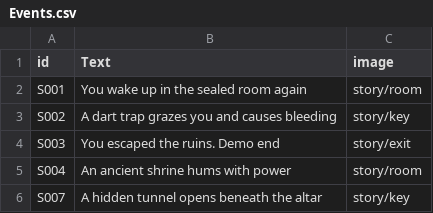
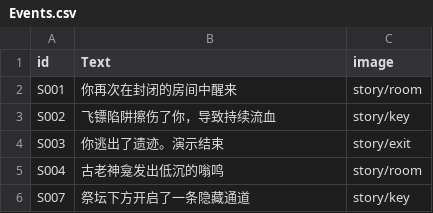
Before and after one commit to xia-xiaxia/TencentGamejam-2026, a CSV file: Assets/GameData/StorySource/Events.csv, drawn as a sheet.

```diff
--- a/Assets/GameData/StorySource/Events.csv
+++ b/Assets/GameData/StorySource/Events.csv
@@ -1,6 +1,6 @@
 id,Text,image
-S001,You wake up in the sealed room again,story/room
-S002,A dart trap grazes you and causes bleeding,story/key
-S003,You escaped the ruins. Demo end,story/exit
-S004,An ancient shrine hums with power,story/room
-S007,A hidden tunnel opens beneath the altar,story/key
+S001,你再次在封闭的房间中醒来,story/room
+S002,飞镖陷阱擦伤了你，导致持续流血,story/key
+S003,你逃出了遗迹。演示结束,story/exit
+S004,古老神龛发出低沉的嗡鸣,story/room
+S007,祭坛下方开启了一条隐藏通道,story/key
```
Also changed, not shown: Assets/GameData/StorySource/Options.csv, 14 other files.
